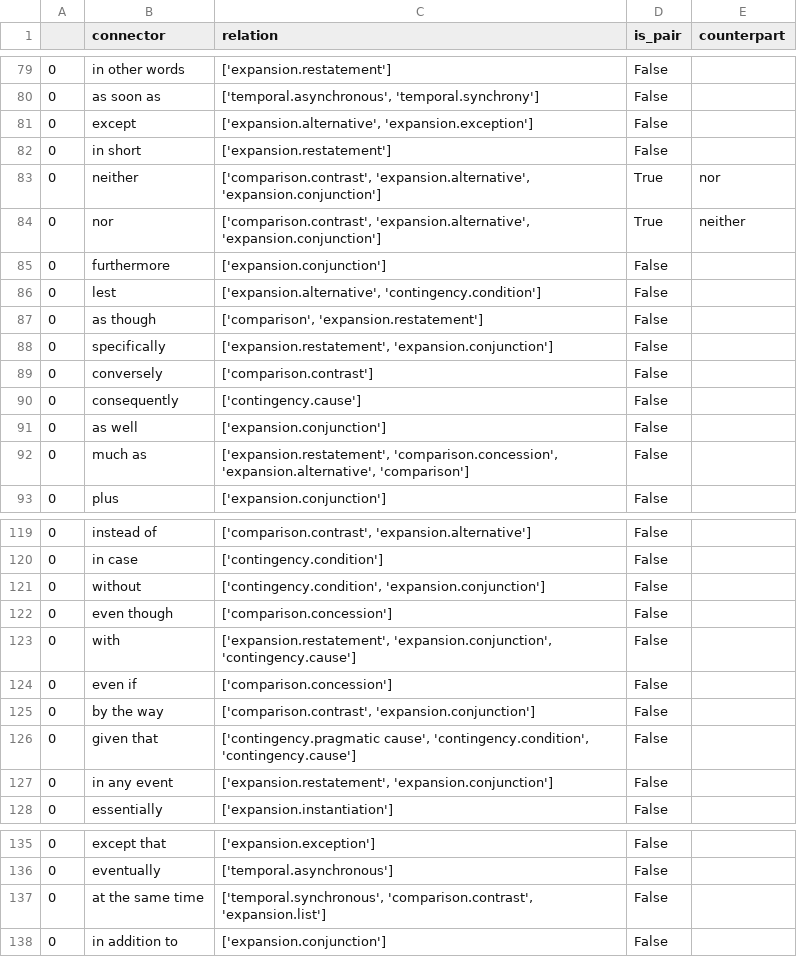
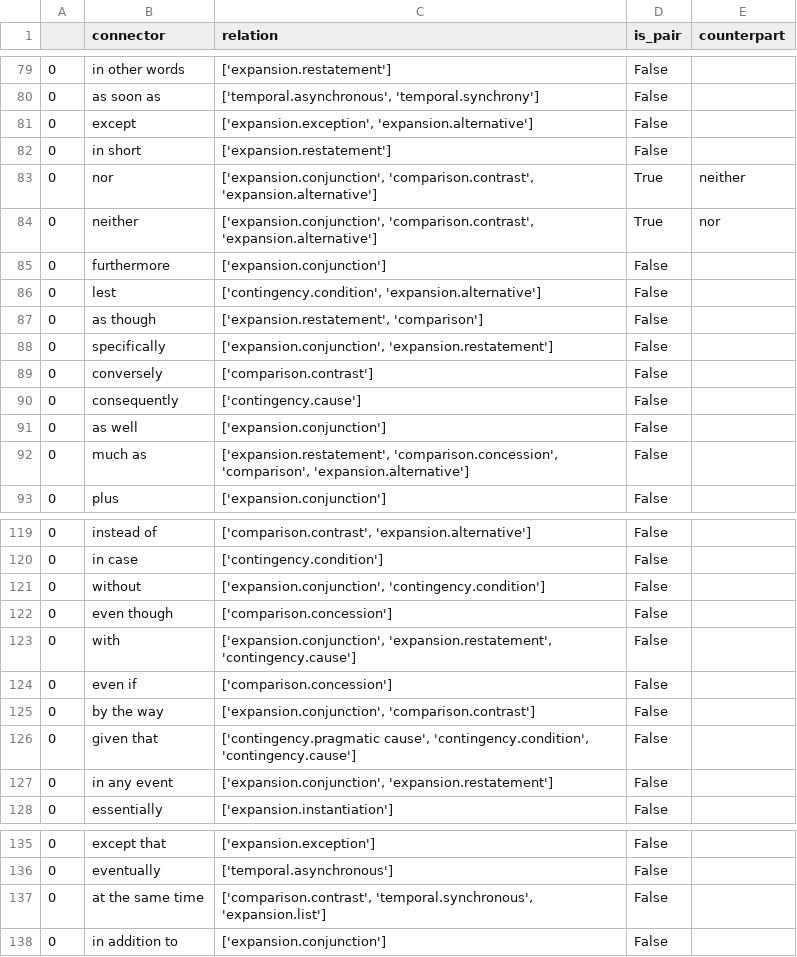
Before and after one commit to elena-kroener/KonnektorenAlignierung, a CSV file: data/connectors_df/df_en.csv, drawn as a sheet; only a part is shown, gaps mark what is left out; the diff covers the shown part only.

```diff
--- a/data/connectors_df/df_en.csv
+++ b/data/connectors_df/df_en.csv
@@ -80,10 +80,10 @@
 0,as soon as,"['temporal.asynchronous', 'temporal.synchrony']",False,
-0,except,"['expansion.alternative', 'expansion.exception']",False,
+0,except,"['expansion.exception', 'expansion.alternative']",False,
 0,in short,['expansion.restatement'],False,
-0,neither,"['comparison.contrast', 'expansion.alternative', 'expansion.conjunction']",True,nor
-0,nor,"['comparison.contrast', 'expansion.alternative', 'expansion.conjunction']",True,neither
+0,nor,"['expansion.conjunction', 'comparison.contrast', 'expansion.alternative']",True,neither
+0,neither,"['expansion.conjunction', 'comparison.contrast', 'expansion.alternative']",True,nor
 0,furthermore,['expansion.conjunction'],False,
-0,lest,"['expansion.alternative', 'contingency.condition']",False,
-0,as though,"['comparison', 'expansion.restatement']",False,
-0,specifically,"['expansion.restatement', 'expansion.conjunction']",False,
+0,lest,"['contingency.condition', 'expansion.alternative']",False,
+0,as though,"['expansion.restatement', 'comparison']",False,
+0,specifically,"['expansion.conjunction', 'expansion.restatement']",False,
 0,conversely,['comparison.contrast'],False,
@@ -91,3 +91,3 @@
 0,as well,['expansion.conjunction'],False,
-0,much as,"['expansion.restatement', 'comparison.concession', 'expansion.alternative', 'comparison']",False,
+0,much as,"['expansion.restatement', 'comparison.concession', 'comparison', 'expansion.alternative']",False,
 0,plus,['expansion.conjunction'],False,
@@ -120,9 +120,9 @@
 0,in case,['contingency.condition'],False,
-0,without,"['contingency.condition', 'expansion.conjunction']",False,
+0,without,"['expansion.conjunction', 'contingency.condition']",False,
 0,even though,['comparison.concession'],False,
-0,with,"['expansion.restatement', 'expansion.conjunction', 'contingency.cause']",False,
+0,with,"['expansion.conjunction', 'expansion.restatement', 'contingency.cause']",False,
 0,even if,['comparison.concession'],False,
-0,by the way,"['comparison.contrast', 'expansion.conjunction']",False,
+0,by the way,"['expansion.conjunction', 'comparison.contrast']",False,
 0,given that,"['contingency.pragmatic cause', 'contingency.condition', 'contingency.cause']",False,
-0,in any event,"['expansion.restatement', 'expansion.conjunction']",False,
+0,in any event,"['expansion.conjunction', 'expansion.restatement']",False,
 0,essentially,['expansion.instantiation'],False,
@@ -136,3 +136,3 @@
 0,eventually,['temporal.asynchronous'],False,
-0,at the same time,"['temporal.synchronous', 'comparison.contrast', 'expansion.list']",False,
+0,at the same time,"['comparison.contrast', 'temporal.synchronous', 'expansion.list']",False,
 0,in addition to,['expansion.conjunction'],False,
```
Also changed, not shown: 1 added row, 1 removed row, 2 moved rows and 40 edited cells elsewhere in this file, data/connectors_df/df_de.csv, data/connectors_df/df_it.csv, 1 other file.
